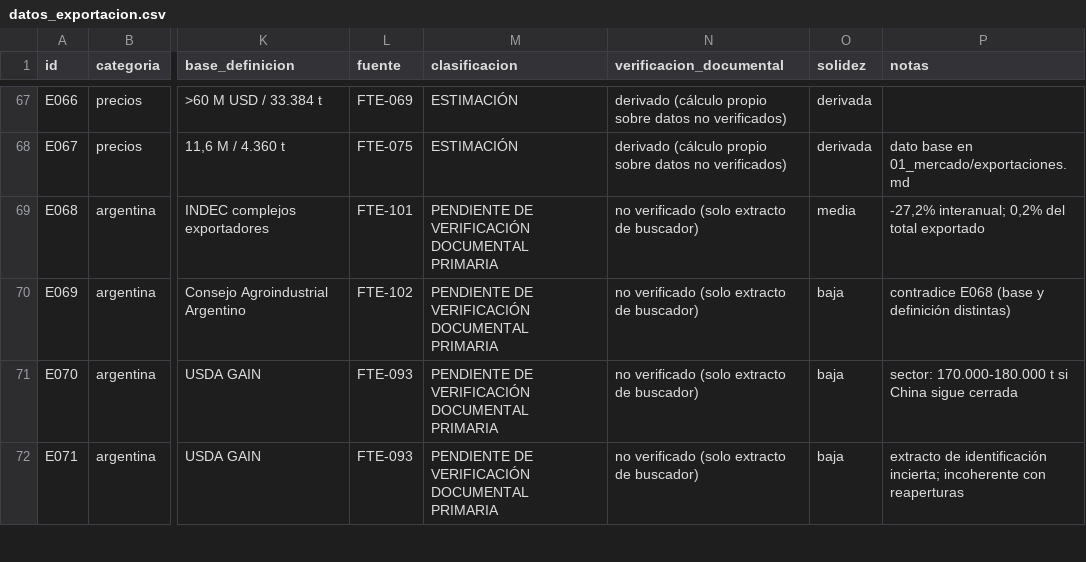
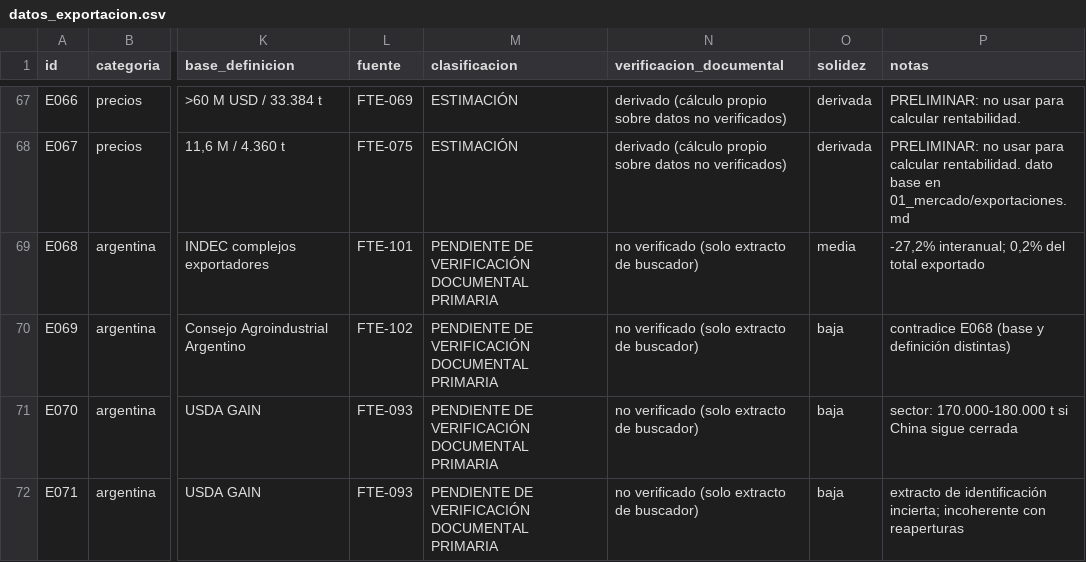
Before and after one commit to RamiroNicastro/proyecto-avicola-4., a CSV file: 17_exportacion/datos_exportacion.csv, drawn as a sheet; only a part is shown, gaps mark what is left out; the diff covers the shown part only; the diff names each change by its address in the sheet, - before the commit and + after, or states it on an @@ line.

```diff
--- a/17_exportacion/datos_exportacion.csv
+++ b/17_exportacion/datos_exportacion.csv
-P67 (notas): (empty)
+P67 (notas): PRELIMINAR: no usar para calcular rentabilidad.
-P68 (notas): dato base…
+P68 (notas): PRELIMINAR: no usar para calcular rentabilidad. dato base…
```
Also changed, not shown: 29 edited cells elsewhere in this file, 25_fuentes/registro_fuentes.csv, 13 other files.
